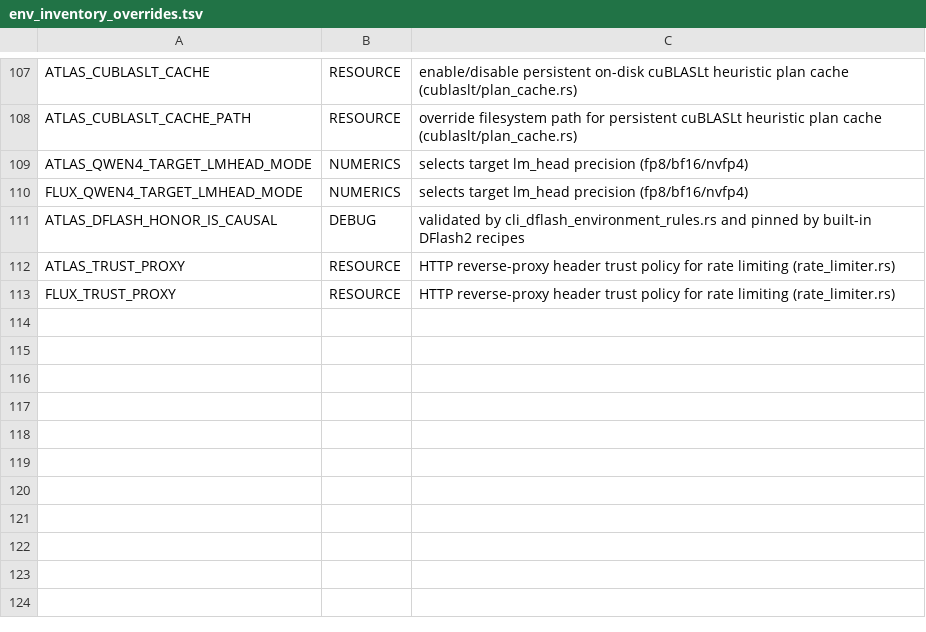
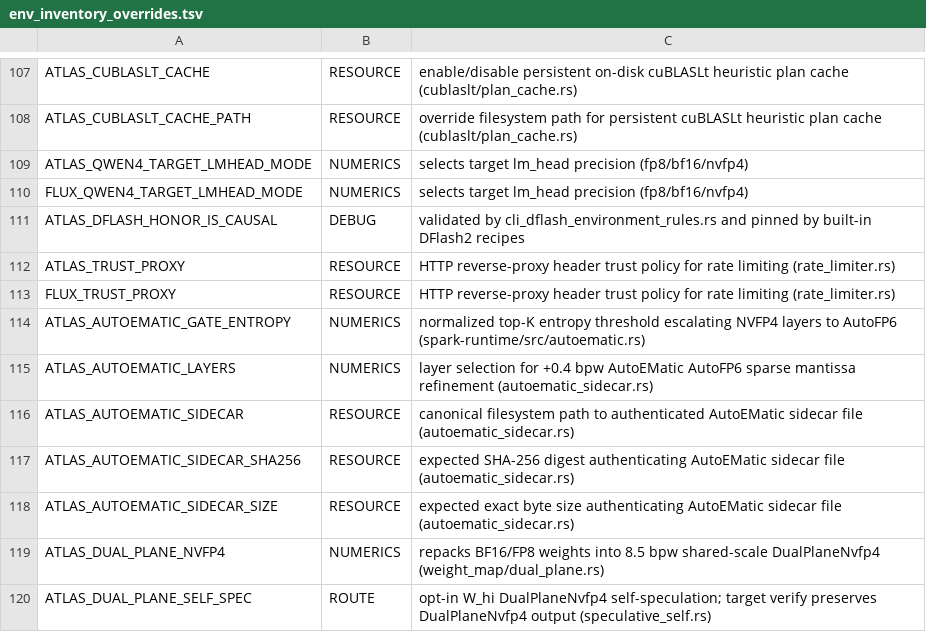
Before and after one commit to TheApathy/flux-engine, a TSV file: repro-kit/tools/env_inventory_overrides.tsv, drawn as a sheet; only a part is shown, gaps mark what is left out; the diff names each change by its address in the sheet, - before the commit and + after, or states it on an @@ line.

Commit message:
feat(v1.2): add AutoEMatic (+0.4 bpw) AutoFP6 and DualPlaneNvfp4 (8.5 bpw) self-speculation

```diff
--- a/repro-kit/tools/env_inventory_overrides.tsv
+++ b/repro-kit/tools/env_inventory_overrides.tsv
+row 114: ATLAS_AUTOEMATIC_GATE_ENTROPY | NUMERICS | normalized top-K entropy threshold escalating NVFP4 layers to AutoFP6 (spark-runtime/src/autoematic.rs)
+row 115: ATLAS_AUTOEMATIC_LAYERS | NUMERICS | layer selection for +0.4 bpw AutoEMatic AutoFP6 sparse mantissa refinement (autoematic_sidecar.rs)
+row 116: ATLAS_AUTOEMATIC_SIDECAR | RESOURCE | canonical filesystem path to authenticated AutoEMatic sidecar file (autoematic_sidecar.rs)
+row 117: ATLAS_AUTOEMATIC_SIDECAR_SHA256 | RESOURCE | expected SHA-256 digest authenticating AutoEMatic sidecar file (autoematic_sidecar.rs)
+row 118: ATLAS_AUTOEMATIC_SIDECAR_SIZE | RESOURCE | expected exact byte size authenticating AutoEMatic sidecar file (autoematic_sidecar.rs)
+row 119: ATLAS_DUAL_PLANE_NVFP4 | NUMERICS | repacks BF16/FP8 weights into 8.5 bpw shared-scale DualPlaneNvfp4 (weight_map/dual_plane.rs)
+row 120: ATLAS_DUAL_PLANE_SELF_SPEC | ROUTE | opt-in W_hi DualPlaneNvfp4 self-speculation; target verify preserves DualPlaneNvfp4 output (speculative_self.rs)
```
Also changed, not shown: crates/spark-server/src/recipe_contract/env_catalog.tsv, 16 other files.
